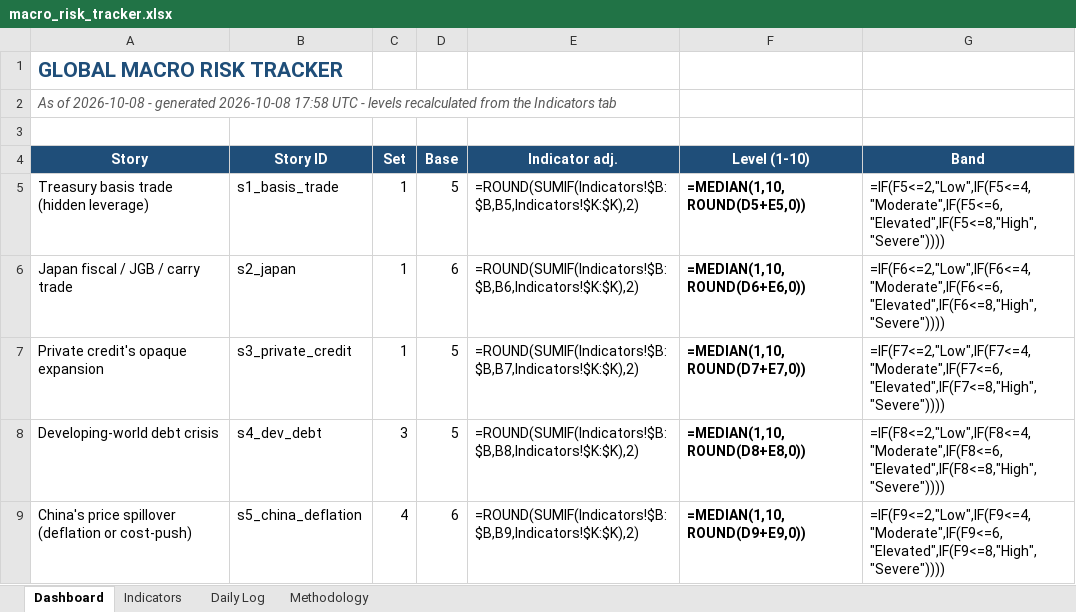
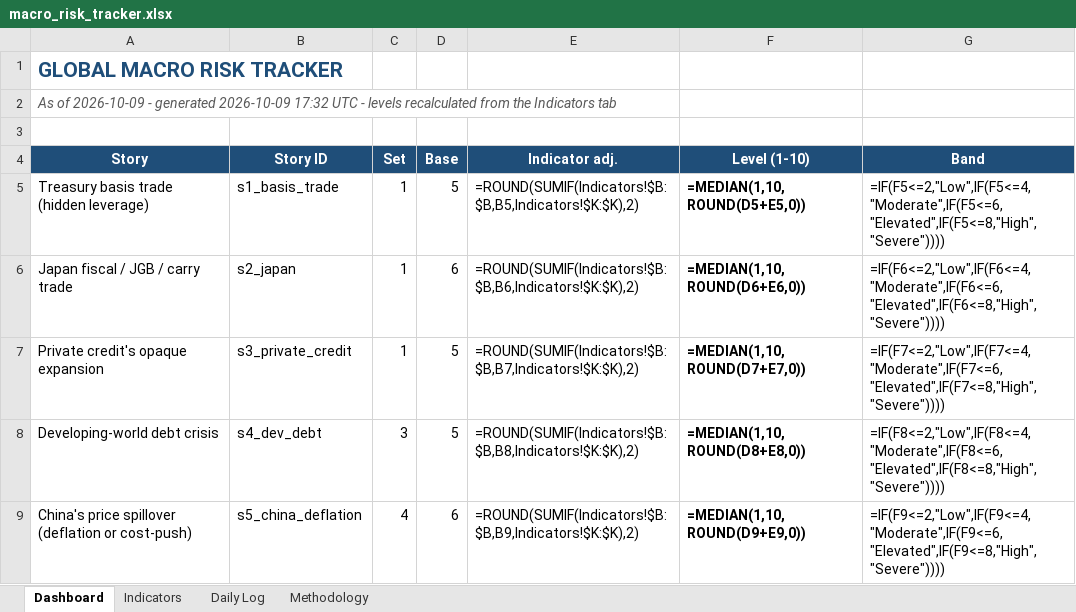
Before and after one commit to San-Geo/macro-risk-tracker, an Excel workbook: output/macro_risk_tracker.xlsx, sheet Dashboard, drawn as a sheet; only a part is shown; values as stored, in another font and other column widths than the file's, no borders; formulas without a stored value are shown as written; conditional formats not drawn; the diff names each change by its address in the sheet, - before the commit and + after, or states it on an @@ line.

```diff
--- a/output/macro_risk_tracker.xlsx (sheet Dashboard)
+++ b/output/macro_risk_tracker.xlsx (sheet Dashboard)
-A2 (Story): As of 2026-10-08 - generated 2026-10-08 17:58 UTC -…
+A2 (Story): As of 2026-10-09 - generated 2026-10-09 17:32 UTC -…
```
Also changed, not shown: sheet Daily Log, sheet Methodology, sheet Indicators, 10 other files.
